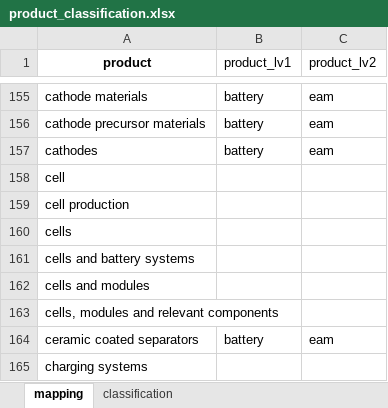
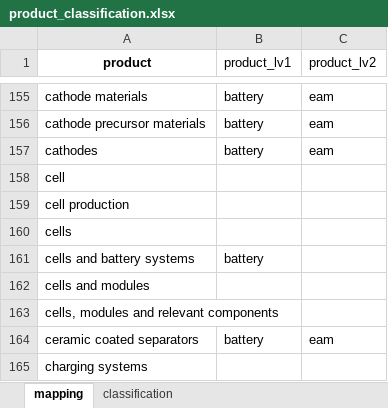
Before and after one commit to benmcwilliams/tuone-core, an Excel workbook: reconcile/src/product_classification.xlsx, sheet mapping, drawn as a sheet; only a part is shown, gaps mark what is left out; values as stored, in another font and other column widths than the file's, no borders; the diff names each change by its address in the sheet, - before the commit and + after, or states it on an @@ line.

```diff
--- a/reconcile/src/product_classification.xlsx (sheet mapping)
+++ b/reconcile/src/product_classification.xlsx (sheet mapping)
-B161 (product_lv1): (empty)
+B161 (product_lv1): battery
```
Also changed, not shown: reconcile/storage/output/factory-technological.xlsx, 6 other files.
